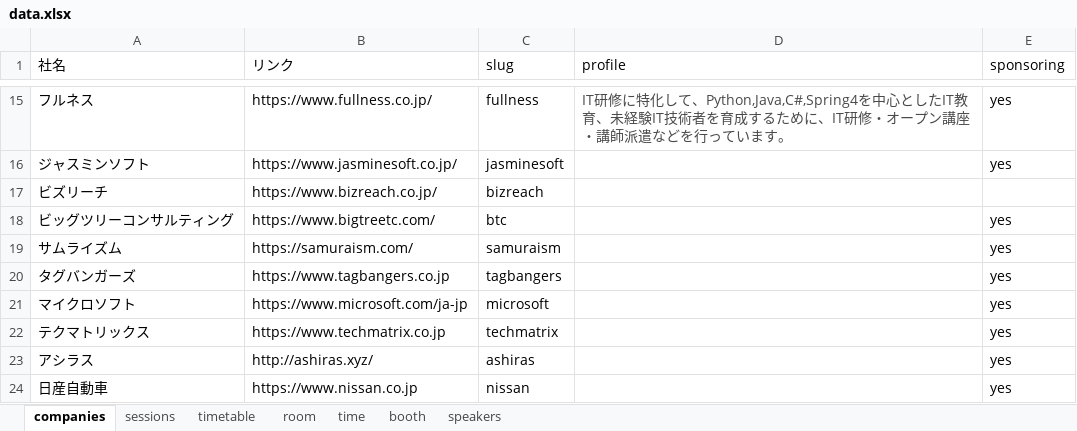
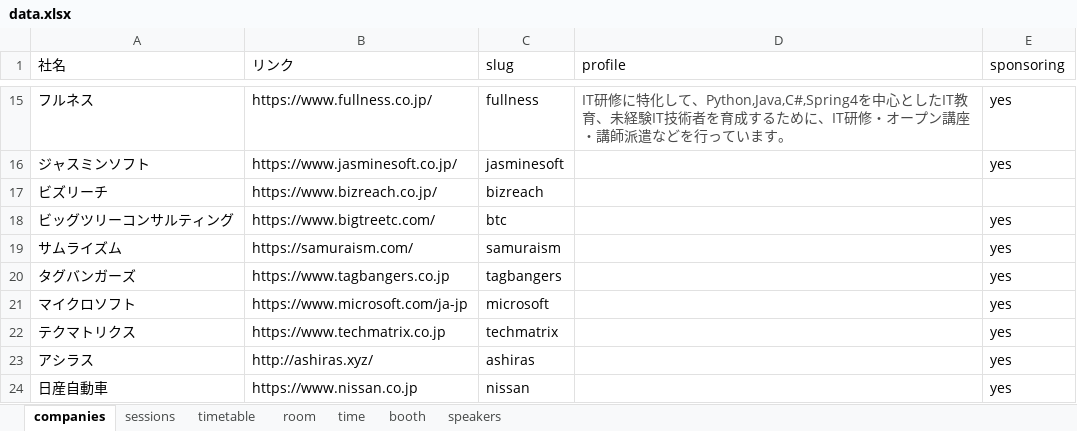
Before and after one commit to jsug-projects/spring-fest-2019, an Excel workbook: data.xlsx, sheet companies, drawn as a sheet; only a part is shown, gaps mark what is left out; values as stored, in another font and other column widths than the file's, no borders; the diff names each change by its address in the sheet, - before the commit and + after, or states it on an @@ line.

```diff
--- a/data.xlsx (sheet companies)
+++ b/data.xlsx (sheet companies)
-A22 (社名): テクマトリックス
+A22 (社名): テクマトリクス
```
Also changed, not shown: sheet booth, sheet sessions, 9 other files.
